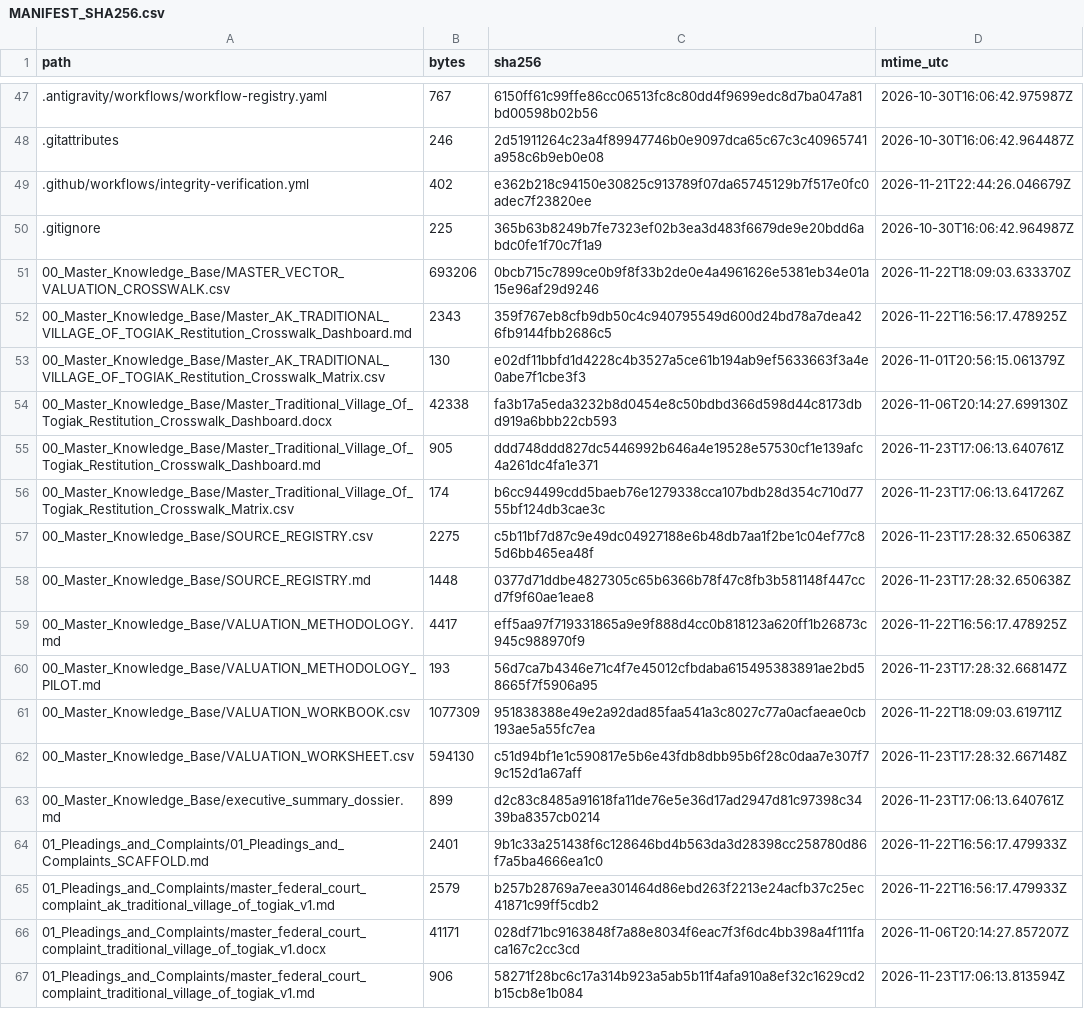
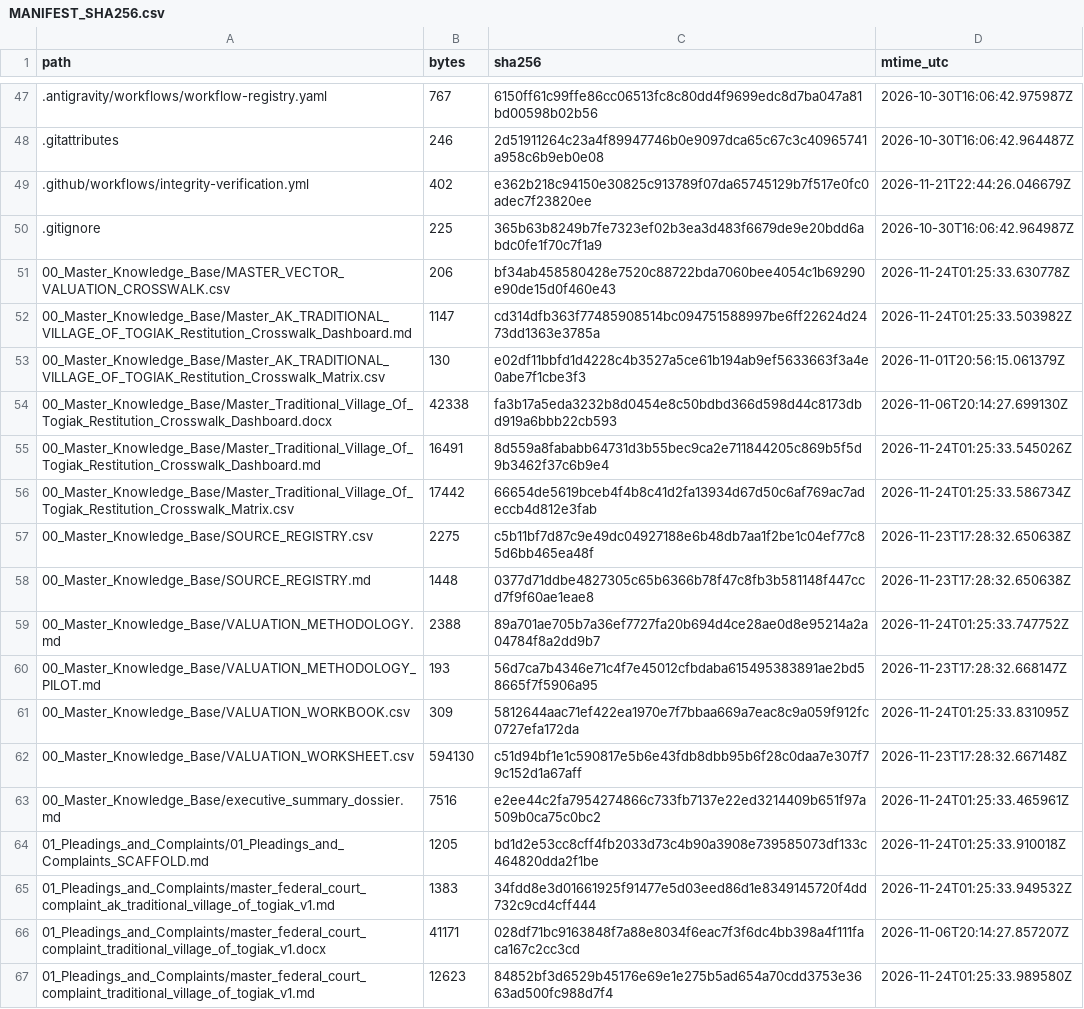
Before and after one commit to GlobalRestitutionAlliance/turtle-island-us-ak-traditional-village-of-togiak-master-litigation, a CSV file: 99_Archives_and_Manifests/MANIFEST_SHA256.csv, drawn as a sheet; only a part is shown, gaps mark what is left out; the diff covers the shown part only.

```diff
--- a/99_Archives_and_Manifests/MANIFEST_SHA256.csv
+++ b/99_Archives_and_Manifests/MANIFEST_SHA256.csv
@@ -50,18 +50,18 @@ path,bytes,sha256,mtime_utc
 .gitignore,225,365b63b8249b7fe7323ef02b3ea3d483f6679de9e20bdd6abdc0fe1f70c7f1a9,2026-10-30T16:06:42.964987Z
-00_Master_Knowledge_Base/MASTER_VECTOR_VALUATION_CROSSWALK.csv,693206,0bcb715c7899ce0b9f8f33b2de0e4a4961626e5381eb34e01a15e96af29d9246,2026-11-22T18:09:03.633370Z
-00_Master_Knowledge_Base/Master_AK_TRADITIONAL_VILLAGE_OF_TOGIAK_Restitution_Crosswalk_Dashboard.md,2343,359f767eb8cfb9db50c4c940795549d600d24bd78a7dea426fb9144fbb2686c5,2026-11-22T16:56:17.478925Z
+00_Master_Knowledge_Base/MASTER_VECTOR_VALUATION_CROSSWALK.csv,206,bf34ab458580428e7520c88722bda7060bee4054c1b69290e90de15d0f460e43,2026-11-24T01:25:33.630778Z
+00_Master_Knowledge_Base/Master_AK_TRADITIONAL_VILLAGE_OF_TOGIAK_Restitution_Crosswalk_Dashboard.md,1147,cd314dfb363f77485908514bc094751588997be6ff22624d2473dd1363e3785a,2026-11-24T01:25:33.503982Z
 00_Master_Knowledge_Base/Master_AK_TRADITIONAL_VILLAGE_OF_TOGIAK_Restitution_Crosswalk_Matrix.csv,130,e02df11bbfd1d4228c4b3527a5ce61b194ab9ef5633663f3a4e0abe7f1cbe3f3,2026-11-01T20:56:15.061379Z
 00_Master_Knowledge_Base/Master_Traditional_Village_Of_Togiak_Restitution_Crosswalk_Dashboard.docx,42338,fa3b17a5eda3232b8d0454e8c50bdbd366d598d44c8173dbd919a6bbb22cb593,2026-11-06T20:14:27.699130Z
-00_Master_Knowledge_Base/Master_Traditional_Village_Of_Togiak_Restitution_Crosswalk_Dashboard.md,905,ddd748ddd827dc5446992b646a4e19528e57530cf1e139afc4a261dc4fa1e371,2026-11-23T17:06:13.640761Z
-00_Master_Knowledge_Base/Master_Traditional_Village_Of_Togiak_Restitution_Crosswalk_Matrix.csv,174,b6cc94499cdd5baeb76e1279338cca107bdb28d354c710d7755bf124db3cae3c,2026-11-23T17:06:13.641726Z
+00_Master_Knowledge_Base/Master_Traditional_Village_Of_Togiak_Restitution_Crosswalk_Dashboard.md,16491,8d559a8fababb64731d3b55bec9ca2e711844205c869b5f5d9b3462f37c6b9e4,2026-11-24T01:25:33.545026Z
+00_Master_Knowledge_Base/Master_Traditional_Village_Of_Togiak_Restitution_Crosswalk_Matrix.csv,17442,66654de5619bceb4f4b8c41d2fa13934d67d50c6af769ac7adeccb4d812e3fab,2026-11-24T01:25:33.586734Z
 00_Master_Knowledge_Base/SOURCE_REGISTRY.csv,2275,c5b11bf7d87c9e49dc04927188e6b48db7aa1f2be1c04ef77c85d6bb465ea48f,2026-11-23T17:28:32.650638Z
 00_Master_Knowledge_Base/SOURCE_REGISTRY.md,1448,0377d71ddbe4827305c65b6366b78f47c8fb3b581148f447ccd7f9f60ae1eae8,2026-11-23T17:28:32.650638Z
-00_Master_Knowledge_Base/VALUATION_METHODOLOGY.md,4417,eff5aa97f719331865a9e9f888d4cc0b818123a620ff1b26873c945c988970f9,2026-11-22T16:56:17.478925Z
+00_Master_Knowledge_Base/VALUATION_METHODOLOGY.md,2388,89a701ae705b7a36ef7727fa20b694d4ce28ae0d8e95214a2a04784f8a2dd9b7,2026-11-24T01:25:33.747752Z
 00_Master_Knowledge_Base/VALUATION_METHODOLOGY_PILOT.md,193,56d7ca7b4346e71c4f7e45012cfbdaba615495383891ae2bd58665f7f5906a95,2026-11-23T17:28:32.668147Z
-00_Master_Knowledge_Base/VALUATION_WORKBOOK.csv,1077309,951838388e49e2a92dad85faa541a3c8027c77a0acfaeae0cb193ae5a55fc7ea,2026-11-22T18:09:03.619711Z
+00_Master_Knowledge_Base/VALUATION_WORKBOOK.csv,309,5812644aac71ef422ea1970e7f7bbaa669a7eac8c9a059f912fc0727efa172da,2026-11-24T01:25:33.831095Z
 00_Master_Knowledge_Base/VALUATION_WORKSHEET.csv,594130,c51d94bf1e1c590817e5b6e43fdb8dbb95b6f28c0daa7e307f79c152d1a67aff,2026-11-23T17:28:32.667148Z
-00_Master_Knowledge_Base/executive_summary_dossier.md,899,d2c83c8485a91618fa11de76e5e36d17ad2947d81c97398c3439ba8357cb0214,2026-11-23T17:06:13.640761Z
-01_Pleadings_and_Complaints/01_Pleadings_and_Complaints_SCAFFOLD.md,2401,9b1c33a251438f6c128646bd4b563da3d28398cc258780d86f7a5ba4666ea1c0,2026-11-22T16:56:17.479933Z
-01_Pleadings_and_Complaints/master_federal_court_complaint_ak_traditional_village_of_togiak_v1.md,2579,b257b28769a7eea301464d86ebd263f2213e24acfb37c25ec41871c99ff5cdb2,2026-11-22T16:56:17.479933Z
+00_Master_Knowledge_Base/executive_summary_dossier.md,7516,e2ee44c2fa7954274866c733fb7137e22ed3214409b651f97a509b0ca75c0bc2,2026-11-24T01:25:33.465961Z
+01_Pleadings_and_Complaints/01_Pleadings_and_Complaints_SCAFFOLD.md,1205,bd1d2e53cc8cff4fb2033d73c4b90a3908e739585073df133c464820dda2f1be,2026-11-24T01:25:33.910018Z
+01_Pleadings_and_Complaints/master_federal_court_complaint_ak_traditional_village_of_togiak_v1.md,1383,34fdd8e3d01661925f91477e5d03eed86d1e8349145720f4dd732c9cd4cff444,2026-11-24T01:25:33.949532Z
 01_Pleadings_and_Complaints/master_federal_court_complaint_traditional_village_of_togiak_v1.docx,41171,028df71bc9163848f7a88e8034f6eac7f3f6dc4bb398a4f111faca167c2cc3cd,2026-11-06T20:14:27.857207Z
-01_Pleadings_and_Complaints/master_federal_court_complaint_traditional_village_of_togiak_v1.md,906,58271f28bc6c17a314b923a5ab5b11f4afa910a8ef32c1629cd2b15cb8e1b084,2026-11-23T17:06:13.813594Z
+01_Pleadings_and_Complaints/master_federal_court_complaint_traditional_village_of_togiak_v1.md,12623,84852bf3d6529b45176e69e1e275b5ad654a70cdd3753e3663ad500fc988d7f4,2026-11-24T01:25:33.989580Z
```
Also changed, not shown: 80 edited cells elsewhere in this file, 37 other files.
